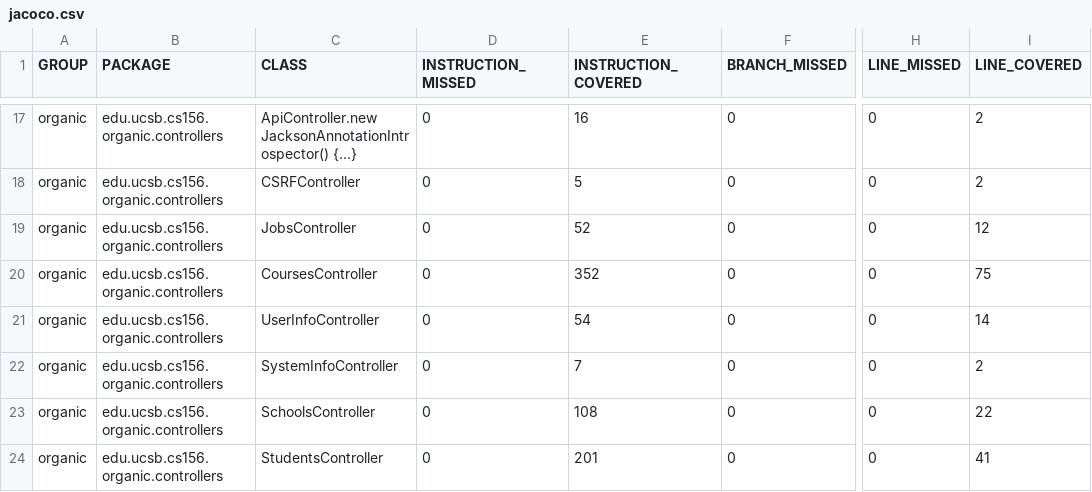
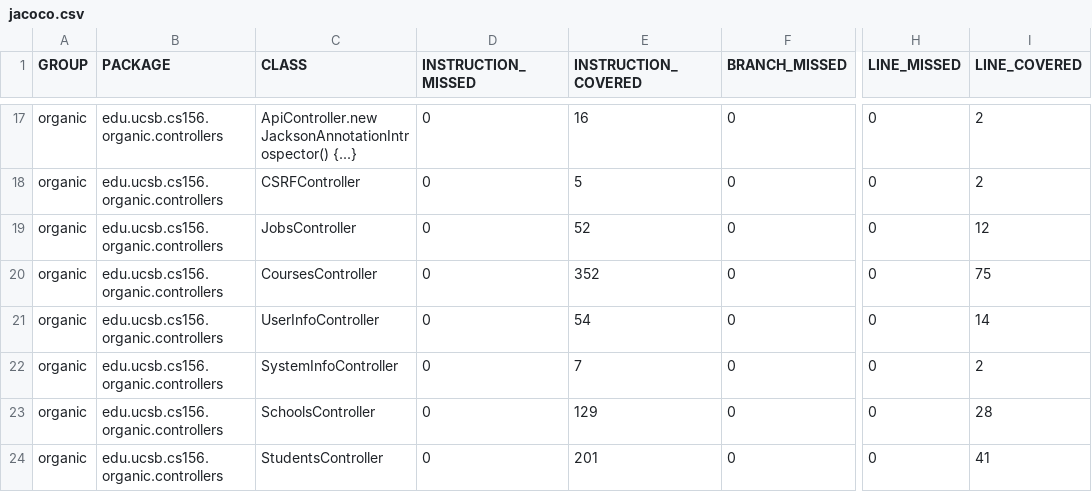
Before and after one commit to ucsb-cs156-w24/proj-organic-w24-6pm-4, a CSV file: prs/73/jacoco/jacoco.csv, drawn as a sheet; only a part is shown, gaps mark what is left out; the diff names each change by its address in the sheet, - before the commit and + after, or states it on an @@ line.

```diff
--- a/prs/73/jacoco/jacoco.csv
+++ b/prs/73/jacoco/jacoco.csv
-E23 (INSTRUCTION_COVERED): 108
+E23 (INSTRUCTION_COVERED): 129
-I23 (LINE_COVERED): 22
+I23 (LINE_COVERED): 28
```
Also changed, not shown: 7 other files.
